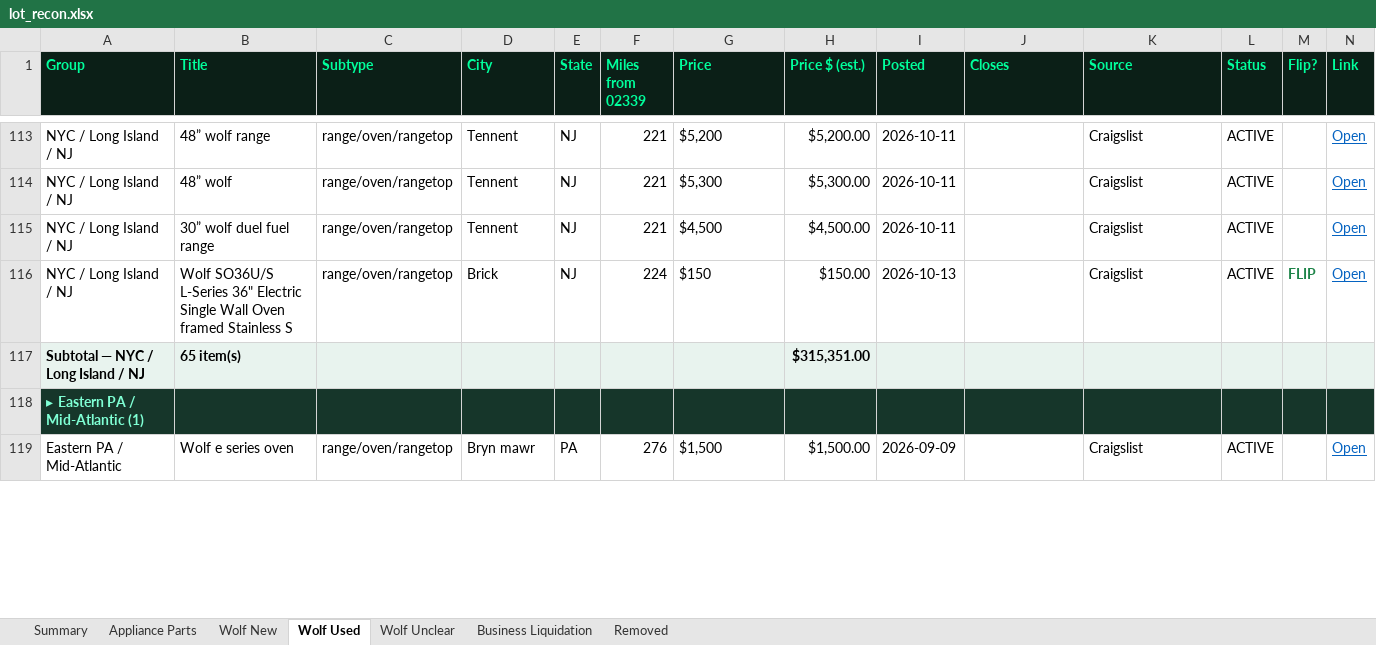
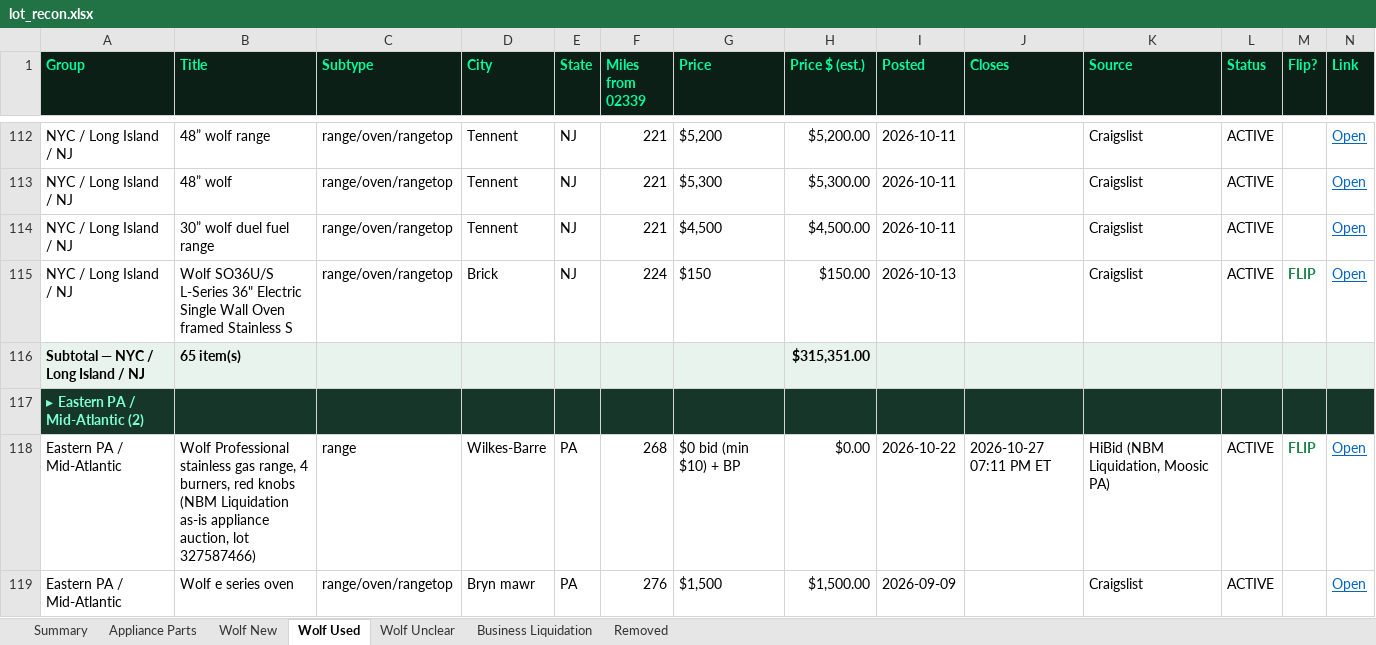
Before and after one commit to theequipmentpark/lot-recon, an Excel workbook: lot_recon.xlsx, sheet Wolf Used, drawn as a sheet; only a part is shown, gaps mark what is left out; values as stored, in another font and other column widths than the file's, no borders; addresses are those after the commit; rows hold the shown columns only; the diff covers the shown part only; the diff names each change by its address in the sheet, - before the commit and + after, or states it on an @@ line.

```diff
--- a/lot_recon.xlsx (sheet Wolf Used)
+++ b/lot_recon.xlsx (sheet Wolf Used)
-A117 (Group): ▸ Eastern PA / Mid-Atlantic (1)
+A117 (Group): ▸ Eastern PA / Mid-Atlantic (2)
+row 118: Eastern PA / Mid-Atlantic | Wolf Professional stainless gas range, 4 burners, red knobs (NBM Liquidation as-is appliance auction, lot 327587466) | range | Wilkes-Barre | PA | 268 | $0 bid (min $10) + BP | $0.00 | 2026-10-22 | 2026-10-27 07:11 PM ET | HiBid (NBM Liquidation, Moosic PA) | ACTIVE | FLIP | Open
```
Also changed, not shown: 1 removed row, 5 edited cells and cell formats elsewhere in this sheet, sheet Removed, sheet Business Liquidation, sheet Summary, 1 other file.
